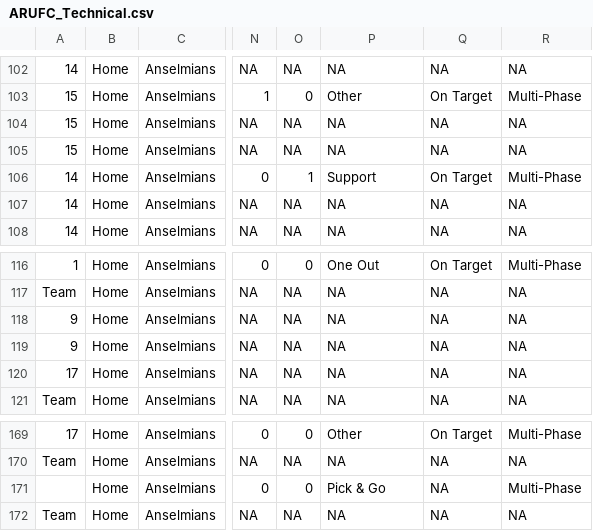
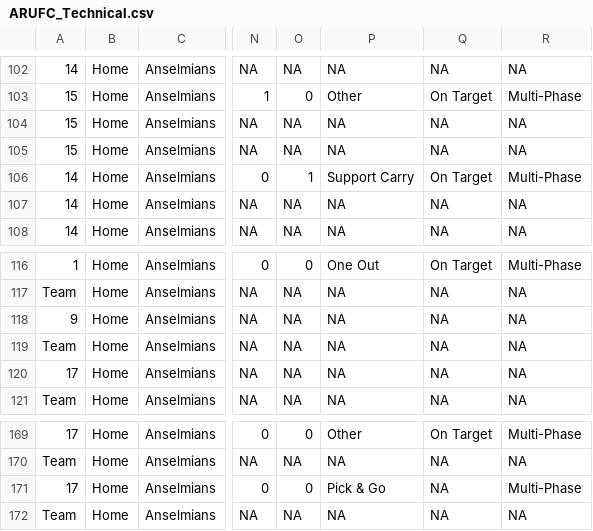
Before and after one commit to ConnorFewster/EI, a CSV file: ARUFC_Technical.csv, drawn as a sheet; only a part is shown, gaps mark what is left out; the diff names each change by its address in the sheet, - before the commit and + after, or states it on an @@ line.

```diff
--- a/ARUFC_Technical.csv
+++ b/ARUFC_Technical.csv
-P106: Support
+P106: Support Carry
-A119: 9
+A119: Team
-A171: (empty)
+A171: 17
```
Also changed, not shown: ARUFC_carrying.csv.
